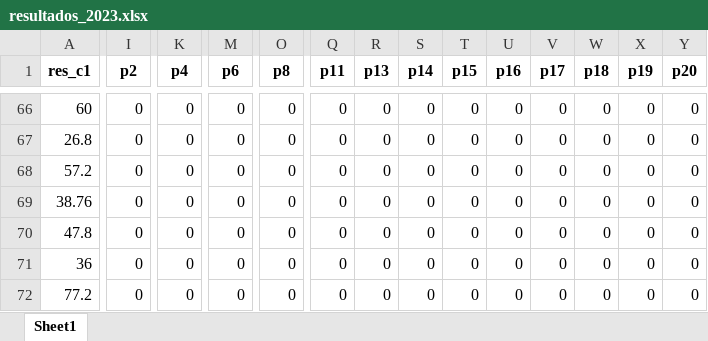
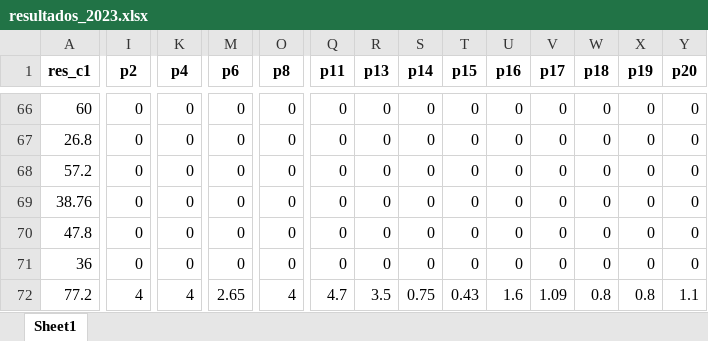
Before and after one commit to Juanjomarg/Aplicativo-Visualizacion-Respuestas-IIP2023, an Excel workbook: files/resultados/2023/resultados_2023.xlsx, sheet Sheet1, drawn as a sheet; only a part is shown, gaps mark what is left out; values as stored, in another font and other column widths than the file's, no borders; the diff covers the shown part only; the diff names each change by its address in the sheet, - before the commit and + after, or states it on an @@ line.

```diff
--- a/files/resultados/2023/resultados_2023.xlsx (sheet Sheet1)
+++ b/files/resultados/2023/resultados_2023.xlsx (sheet Sheet1)
-I72 (p2): 0
+I72 (p2): 4
-K72 (p4): 0
+K72 (p4): 4
-M72 (p6): 0
+M72 (p6): 2.65
-O72 (p8): 0
+O72 (p8): 4
-Q72 (p11): 0
+Q72 (p11): 4.7
-R72 (p13): 0
+R72 (p13): 3.5
-S72 (p14): 0
+S72 (p14): 0.75
-T72 (p15): 0
+T72 (p15): 0.43
-U72 (p16): 0
+U72 (p16): 1.6
-V72 (p17): 0
+V72 (p17): 1.09
-W72 (p18): 0
+W72 (p18): 0.8
-X72 (p19): 0
+X72 (p19): 0.8
-Y72 (p20): 0
+Y72 (p20): 1.1
```
Also changed, not shown: 12 edited cells elsewhere in this sheet, files/respuestas/2023/respuestas_2023.xlsx, files/separadas/repeat_p13.xlsx, 27 other files.
